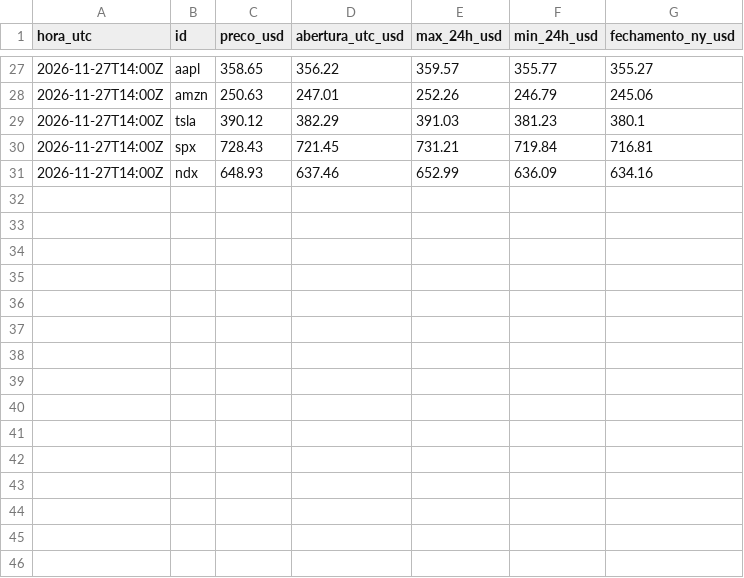
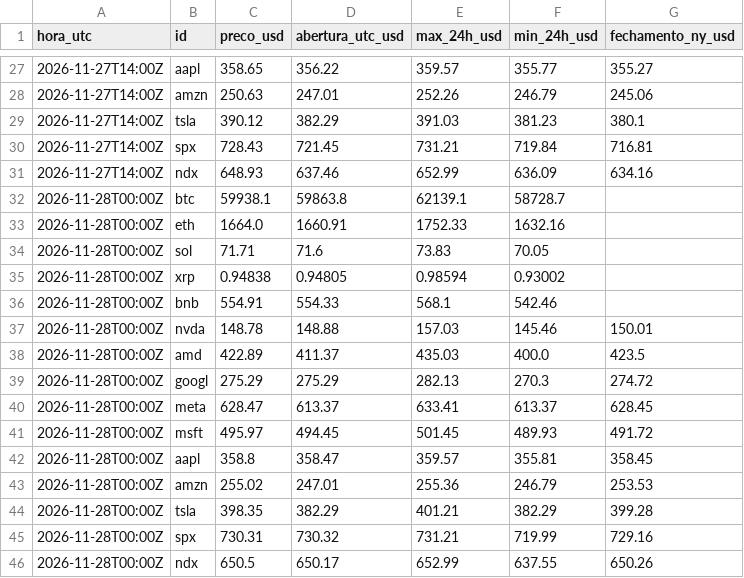
Before and after one commit to LoMorceli/radar-kraken, a CSV file: dados/historico.csv, drawn as a sheet; only a part is shown, gaps mark what is left out; the diff names each change by its address in the sheet, - before the commit and + after, or states it on an @@ line.

```diff
--- a/dados/historico.csv
+++ b/dados/historico.csv
+row 32: 2026-11-28T00:00Z | btc | 59938.1 | 59863.8 | 62139.1 | 58728.7
+row 33: 2026-11-28T00:00Z | eth | 1664.0 | 1660.91 | 1752.33 | 1632.16
+row 34: 2026-11-28T00:00Z | sol | 71.71 | 71.6 | 73.83 | 70.05
+row 35: 2026-11-28T00:00Z | xrp | 0.94838 | 0.94805 | 0.98594 | 0.93002
+row 36: 2026-11-28T00:00Z | bnb | 554.91 | 554.33 | 568.1 | 542.46
+row 37: 2026-11-28T00:00Z | nvda | 148.78 | 148.88 | 157.03 | 145.46 | 150.01
+row 38: 2026-11-28T00:00Z | amd | 422.89 | 411.37 | 435.03 | 400.0 | 423.5
+row 39: 2026-11-28T00:00Z | googl | 275.29 | 275.29 | 282.13 | 270.3 | 274.72
+row 40: 2026-11-28T00:00Z | meta | 628.47 | 613.37 | 633.41 | 613.37 | 628.45
+row 41: 2026-11-28T00:00Z | msft | 495.97 | 494.45 | 501.45 | 489.93 | 491.72
+row 42: 2026-11-28T00:00Z | aapl | 358.8 | 358.47 | 359.57 | 355.81 | 358.45
+row 43: 2026-11-28T00:00Z | amzn | 255.02 | 247.01 | 255.36 | 246.79 | 253.53
+row 44: 2026-11-28T00:00Z | tsla | 398.35 | 382.29 | 401.21 | 382.29 | 399.28
+row 45: 2026-11-28T00:00Z | spx | 730.31 | 730.32 | 731.21 | 719.99 | 729.16
+row 46: 2026-11-28T00:00Z | ndx | 650.5 | 650.17 | 652.99 | 637.55 | 650.26
```
Also changed, not shown: 5 other files.
